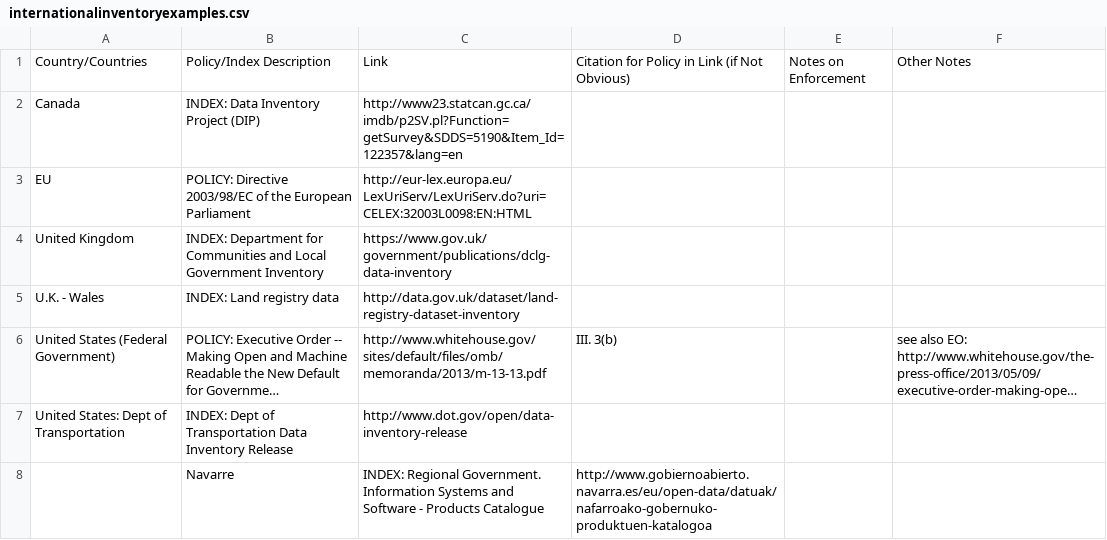
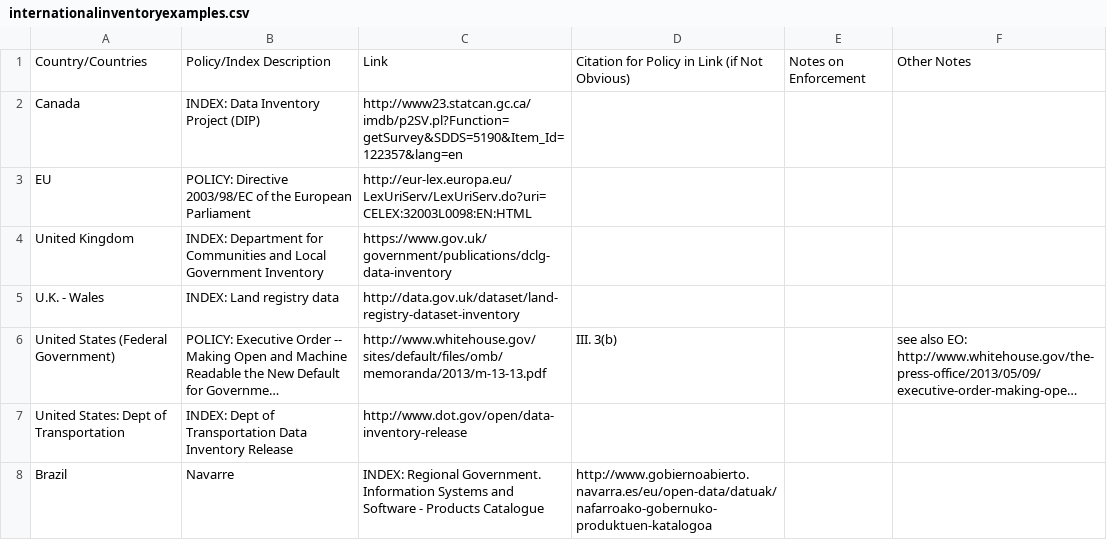
Before and after one commit to sunlightpolicy/opendata, a CSV file: internationalinventoryexamples.csv, drawn as a sheet; long unchanged cells end in …; the diff names each change by its address in the sheet, - before the commit and + after, or states it on an @@ line.

Commit message:
Update internationalinventoryexamples.csv

```diff
--- a/internationalinventoryexamples.csv
+++ b/internationalinventoryexamples.csv
-A8: (empty)
+A8: Brazil
```
